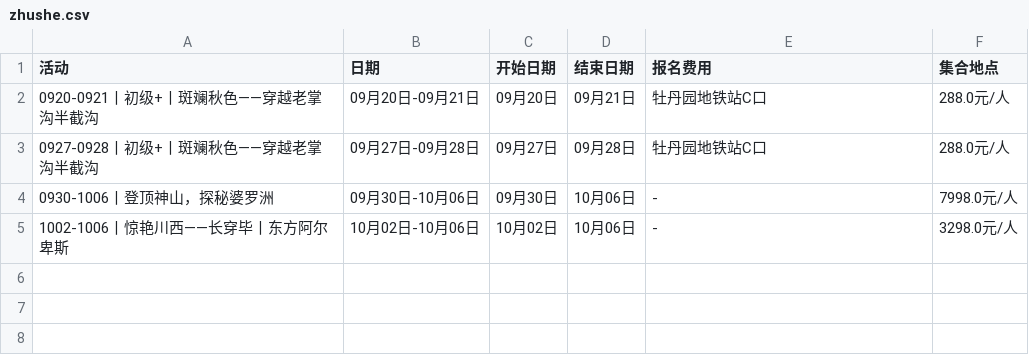
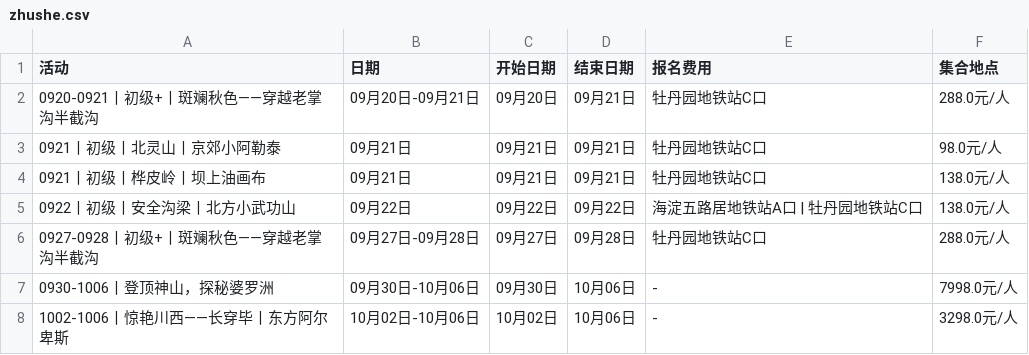
Before and after one commit to 10kshuaizhang/beijing-hiking, a CSV file: results/zhushe.csv, drawn as a sheet; the diff names each change by its address in the sheet, - before the commit and + after, or states it on an @@ line.

```diff
--- a/results/zhushe.csv
+++ b/results/zhushe.csv
+row 3: 0921丨初级丨北灵山丨京郊小阿勒泰 | 09月21日 | 09月21日 | 09月21日 | 牡丹园地铁站C口 | 98.0元/人
+row 4: 0921丨初级丨桦皮岭丨坝上油画布 | 09月21日 | 09月21日 | 09月21日 | 牡丹园地铁站C口 | 138.0元/人
+row 5: 0922丨初级丨安全沟梁丨北方小武功山 | 09月22日 | 09月22日 | 09月22日 | 海淀五路居地铁站A口 | 牡丹园地铁站C口 | 138.0元/人
```
